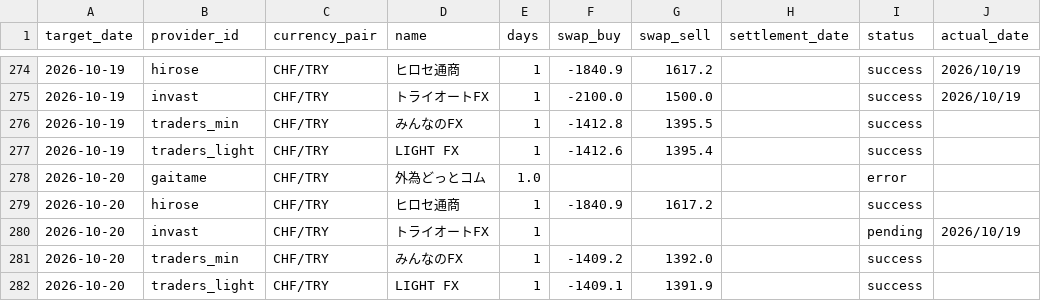
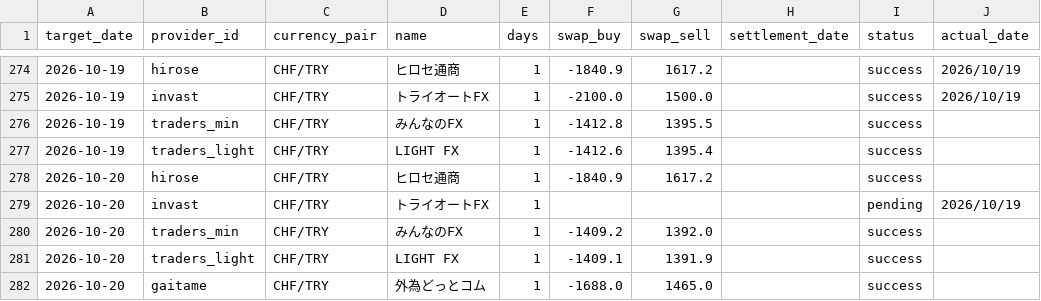
Before and after one commit to pcjidouka-spec/lira-watch-public-jp, a CSV file: public/data/master_history_chftry.csv, drawn as a sheet; only a part is shown, gaps mark what is left out.

```diff
--- a/public/data/master_history_chftry.csv
+++ b/public/data/master_history_chftry.csv
@@ -277,3 +277,2 @@ target_date,provider_id,currency_pair,name,days,swap_buy,swap_sell,settlement_da
 2026-10-19,traders_light,CHF/TRY,LIGHT FX,1,-1412.6,1395.4,,success,
-2026-10-20,gaitame,CHF/TRY,外為どっとコム,1.0,,,,error,
 2026-10-20,hirose,CHF/TRY,ヒロセ通商,1,-1840.9,1617.2,,success,
@@ -282 +281,2 @@ target_date,provider_id,currency_pair,name,days,swap_buy,swap_sell,settlement_da
 2026-10-20,traders_light,CHF/TRY,LIGHT FX,1,-1409.1,1391.9,,success,
+2026-10-20,gaitame,CHF/TRY,外為どっとコム,1,-1688.0,1465.0,,success,
```
Also changed, not shown: public/data/master_history_pln.csv, 3 other files.
